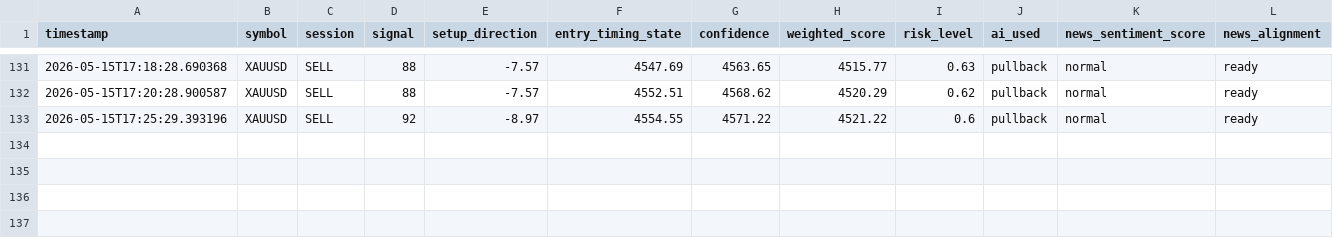
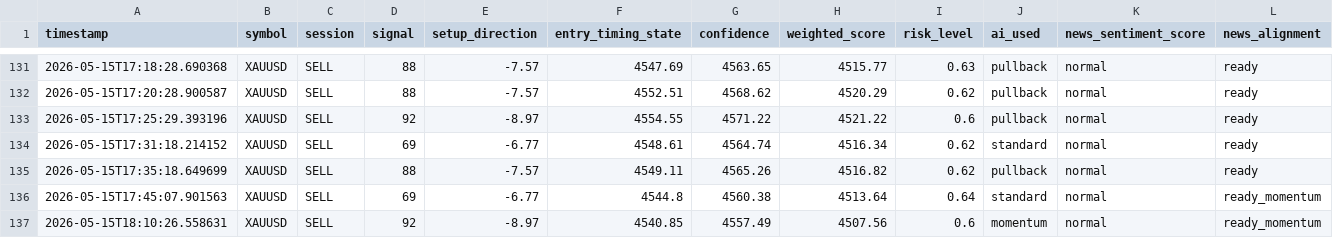
Before and after one commit to Muhammad-Zain-UH/bot, a CSV file: signal_log.csv, drawn as a sheet; only a part is shown, gaps mark what is left out; rows hold the shown columns only; the diff names each change by its address in the sheet, - before the commit and + after, or states it on an @@ line.

```diff
--- a/signal_log.csv
+++ b/signal_log.csv
+row 134: 2026-05-15T17:31:18.214152 | XAUUSD | SELL | 69 | -6.77 | 4548.61 | 4564.74 | 4516.34 | 0.62 | standard | normal | ready
+row 135: 2026-05-15T17:35:18.649699 | XAUUSD | SELL | 88 | -7.57 | 4549.11 | 4565.26 | 4516.82 | 0.62 | pullback | normal | ready
+row 136: 2026-05-15T17:45:07.901563 | XAUUSD | SELL | 69 | -6.77 | 4544.8 | 4560.38 | 4513.64 | 0.64 | standard | normal | ready_momentum
+row 137: 2026-05-15T18:10:26.558631 | XAUUSD | SELL | 92 | -8.97 | 4540.85 | 4557.49 | 4507.56 | 0.6 | momentum | normal | ready_momentum
```
Also changed, not shown: 3 other files.
